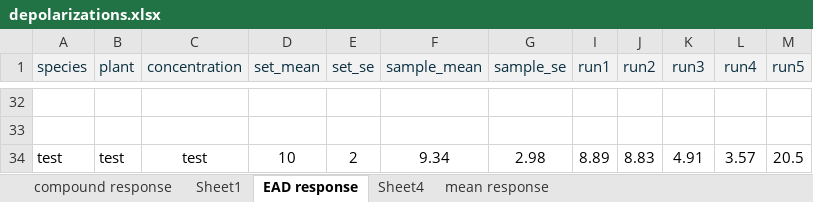
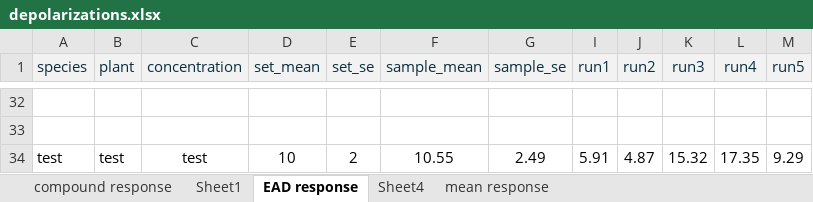
Before and after one commit to jstrand894/toadflax_hybrids_2026, an Excel workbook: data/EAG/depolarizations.xlsx, sheet EAD response, drawn as a sheet; only a part is shown, gaps mark what is left out; values as stored, in another font and other column widths than the file's, no borders; table styles not drawn; the diff names each change by its address in the sheet, - before the commit and + after, or states it on an @@ line.

```diff
--- a/data/EAG/depolarizations.xlsx (sheet EAD response)
+++ b/data/EAG/depolarizations.xlsx (sheet EAD response)
-F34 (sample_mean): 9.34
+F34 (sample_mean): 10.55
-G34 (sample_se): 2.98
+G34 (sample_se): 2.49
-I34 (run1): 8.89
+I34 (run1): 5.91
-J34 (run2): 8.83
+J34 (run2): 4.87
-K34 (run3): 4.91
+K34 (run3): 15.32
-L34 (run4): 3.57
+L34 (run4): 17.35
-M34 (run5): 20.5
+M34 (run5): 9.29
```
Also changed, not shown: sheet compound response, sheet Sheet4, formulas that keep their value, 17 other files.
